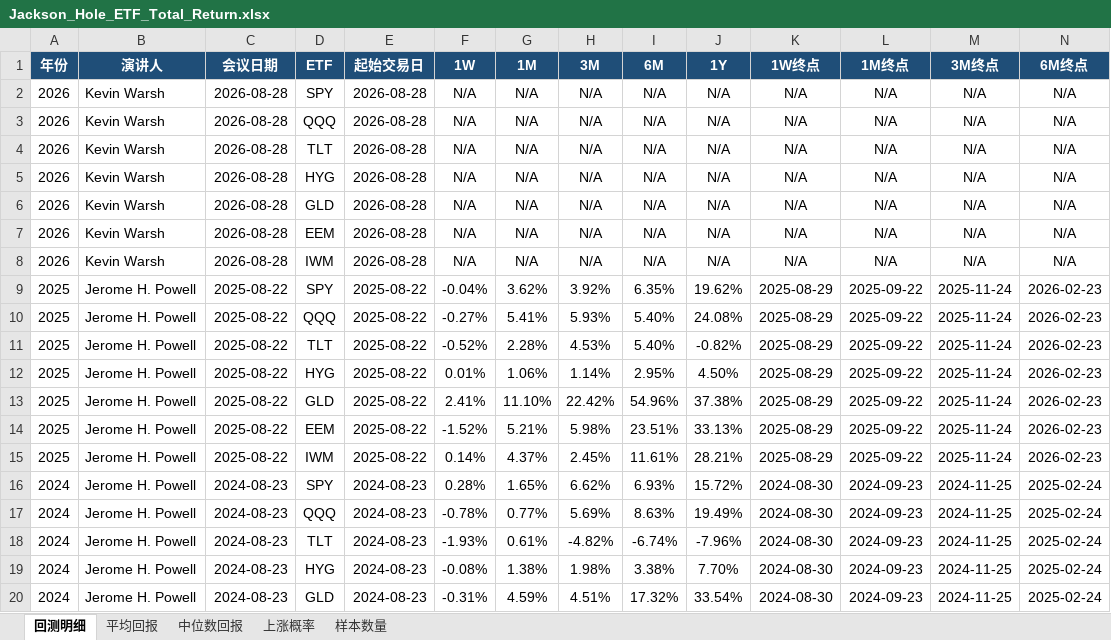
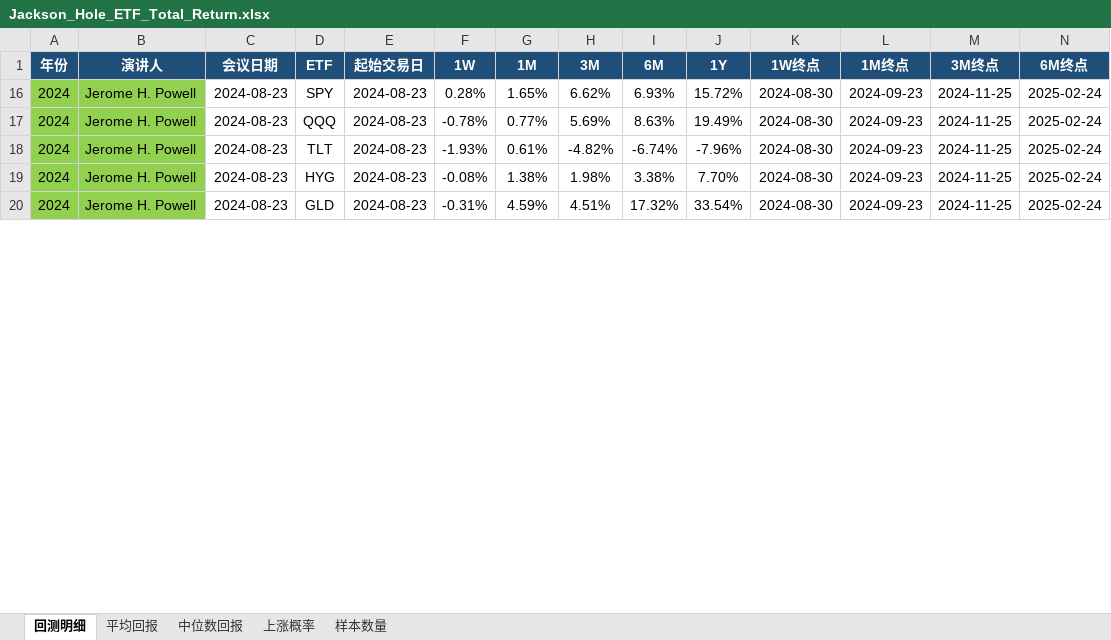
Before and after one commit to yilindai-futu/macro_report, an Excel workbook: docs/analysis/Jackson_Hole_ETF_Total_Return.xlsx, sheet 回测明细, drawn as a sheet; only a part is shown; values as stored, in another font and other column widths than the file's, no borders; rows hold the shown columns only; the diff covers the shown part only; the diff names each change by its address in the sheet, - before the commit and + after, or states it on an @@ line.

```diff
--- a/docs/analysis/Jackson_Hole_ETF_Total_Return.xlsx (sheet 回测明细)
+++ b/docs/analysis/Jackson_Hole_ETF_Total_Return.xlsx (sheet 回测明细)
@@ row 2 hidden: 2026 | Kevin Warsh | 2026-08-28 | SPY | 2026-08-28 | N/A | N/A | N/A | N/A | N/A | N/A | N/A | N/A | N/A @@
@@ row 3 hidden: 2026 | Kevin Warsh | 2026-08-28 | QQQ | 2026-08-28 | N/A | N/A | N/A | N/A | N/A | N/A | N/A | N/A | N/A @@
@@ row 4 hidden: 2026 | Kevin Warsh | 2026-08-28 | TLT | 2026-08-28 | N/A | N/A | N/A | N/A | N/A | N/A | N/A | N/A | N/A @@
@@ row 5 hidden: 2026 | Kevin Warsh | 2026-08-28 | HYG | 2026-08-28 | N/A | N/A | N/A | N/A | N/A | N/A | N/A | N/A | N/A @@
@@ row 6 hidden: 2026 | Kevin Warsh | 2026-08-28 | GLD | 2026-08-28 | N/A | N/A | N/A | N/A | N/A | N/A | N/A | N/A | N/A @@
@@ row 7 hidden: 2026 | Kevin Warsh | 2026-08-28 | EEM | 2026-08-28 | N/A | N/A | N/A | N/A | N/A | N/A | N/A | N/A | N/A @@
@@ row 8 hidden: 2026 | Kevin Warsh | 2026-08-28 | IWM | 2026-08-28 | N/A | N/A | N/A | N/A | N/A | N/A | N/A | N/A | N/A @@
@@ row 9 hidden: 2025 | Jerome H. Powell | 2025-08-22 | SPY | 2025-08-22 | -0.04% | 3.62% | 3.92% | 6.35% | 19.62% | 2025-08-29 | 2025-09-22 | 2025-11-24 | 2026-02-23 @@
@@ row 10 hidden: 2025 | Jerome H. Powell | 2025-08-22 | QQQ | 2025-08-22 | -0.27% | 5.41% | 5.93% | 5.40% | 24.08% | 2025-08-29 | 2025-09-22 | 2025-11-24 | 2026-02-23 @@
@@ row 11 hidden: 2025 | Jerome H. Powell | 2025-08-22 | TLT | 2025-08-22 | -0.52% | 2.28% | 4.53% | 5.40% | -0.82% | 2025-08-29 | 2025-09-22 | 2025-11-24 | 2026-02-23 @@
@@ row 12 hidden: 2025 | Jerome H. Powell | 2025-08-22 | HYG | 2025-08-22 | 0.01% | 1.06% | 1.14% | 2.95% | 4.50% | 2025-08-29 | 2025-09-22 | 2025-11-24 | 2026-02-23 @@
@@ row 13 hidden: 2025 | Jerome H. Powell | 2025-08-22 | GLD | 2025-08-22 | 2.41% | 11.10% | 22.42% | 54.96% | 37.38% | 2025-08-29 | 2025-09-22 | 2025-11-24 | 2026-02-23 @@
@@ row 14 hidden: 2025 | Jerome H. Powell | 2025-08-22 | EEM | 2025-08-22 | -1.52% | 5.21% | 5.98% | 23.51% | 33.13% | 2025-08-29 | 2025-09-22 | 2025-11-24 | 2026-02-23 @@
@@ row 15 hidden: 2025 | Jerome H. Powell | 2025-08-22 | IWM | 2025-08-22 | 0.14% | 4.37% | 2.45% | 11.61% | 28.21% | 2025-08-29 | 2025-09-22 | 2025-11-24 | 2026-02-23 @@
-A16:B20 fill: none
+A16:B20 fill: #92D050
```
Also changed, not shown: 28 hidden or unhidden rows and cell formats elsewhere in this sheet, sheet 平均回报, 2 other files.
